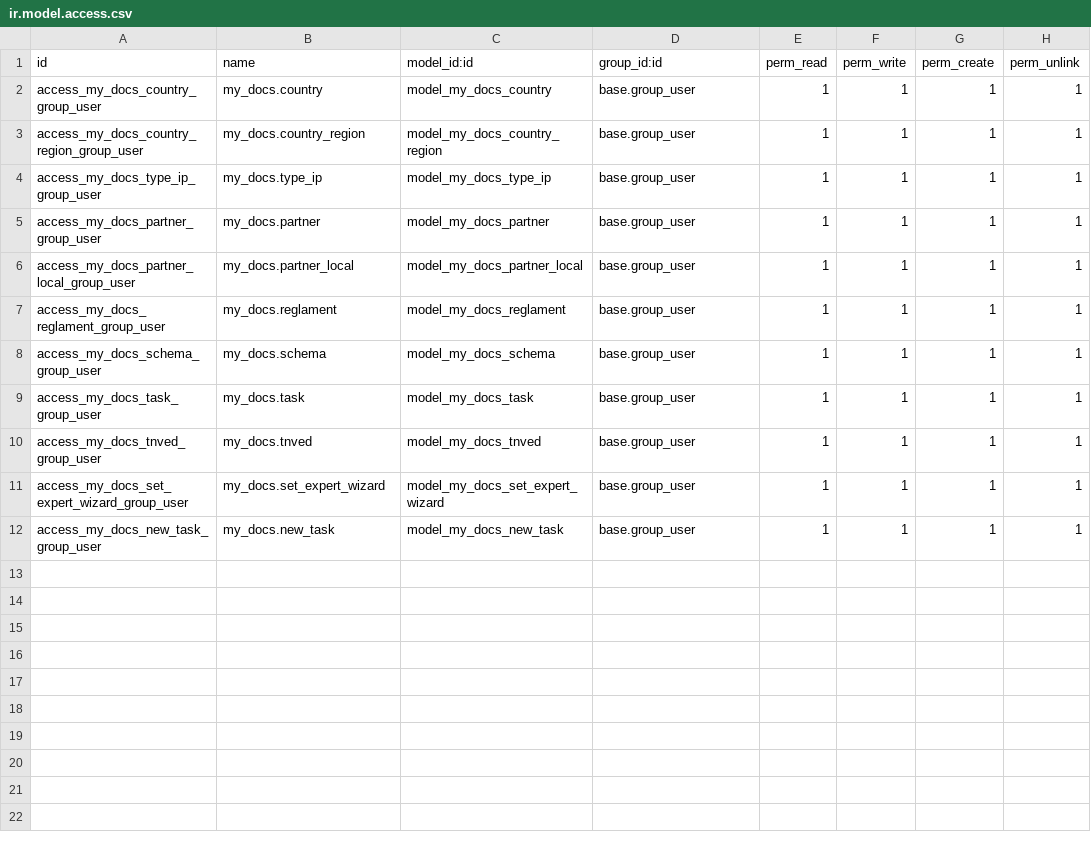
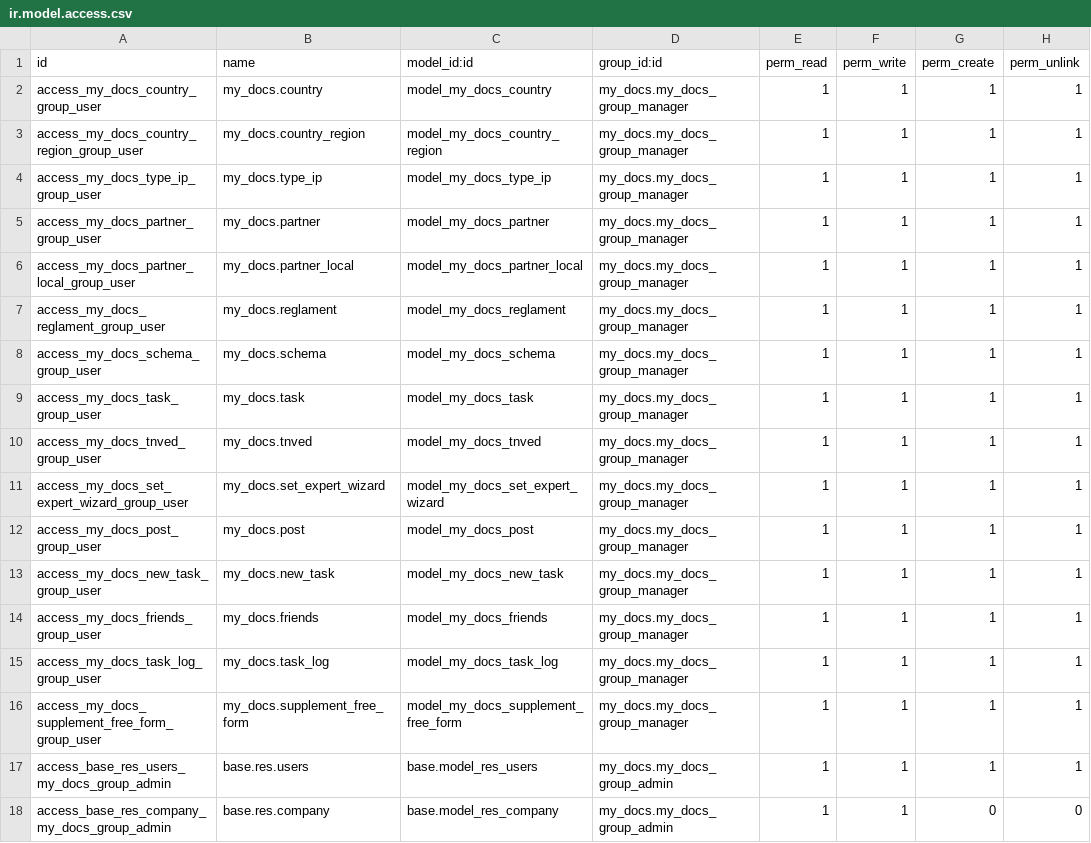
Before and after one commit to ctac1412/gleaga, a CSV file: my_docs/security/ir.model.access.csv, drawn as a sheet.

```diff
--- a/my_docs/security/ir.model.access.csv
+++ b/my_docs/security/ir.model.access.csv
@@ -1,12 +1,18 @@
 id,name,model_id:id,group_id:id,perm_read,perm_write,perm_create,perm_unlink
-access_my_docs_country_group_user,my_docs.country,model_my_docs_country,base.group_user,1,1,1,1
-access_my_docs_country_region_group_user,my_docs.country_region,model_my_docs_country_region,base.group_user,1,1,1,1
-access_my_docs_type_ip_group_user,my_docs.type_ip,model_my_docs_type_ip,base.group_user,1,1,1,1
-access_my_docs_partner_group_user,my_docs.partner,model_my_docs_partner,base.group_user,1,1,1,1
-access_my_docs_partner_local_group_user,my_docs.partner_local,model_my_docs_partner_local,base.group_user,1,1,1,1
-access_my_docs_reglament_group_user,my_docs.reglament,model_my_docs_reglament,base.group_user,1,1,1,1
-access_my_docs_schema_group_user,my_docs.schema,model_my_docs_schema,base.group_user,1,1,1,1
-access_my_docs_task_group_user,my_docs.task,model_my_docs_task,base.group_user,1,1,1,1
-access_my_docs_tnved_group_user,my_docs.tnved,model_my_docs_tnved,base.group_user,1,1,1,1
-access_my_docs_set_expert_wizard_group_user,my_docs.set_expert_wizard,model_my_docs_set_expert_wizard,base.group_user,1,1,1,1
-access_my_docs_new_task_group_user,my_docs.new_task,model_my_docs_new_task,base.group_user,1,1,1,1
+access_my_docs_country_group_user,my_docs.country,model_my_docs_country,my_docs.my_docs_group_manager,1,1,1,1
+access_my_docs_country_region_group_user,my_docs.country_region,model_my_docs_country_region,my_docs.my_docs_group_manager,1,1,1,1
+access_my_docs_type_ip_group_user,my_docs.type_ip,model_my_docs_type_ip,my_docs.my_docs_group_manager,1,1,1,1
+access_my_docs_partner_group_user,my_docs.partner,model_my_docs_partner,my_docs.my_docs_group_manager,1,1,1,1
+access_my_docs_partner_local_group_user,my_docs.partner_local,model_my_docs_partner_local,my_docs.my_docs_group_manager,1,1,1,1
+access_my_docs_reglament_group_user,my_docs.reglament,model_my_docs_reglament,my_docs.my_docs_group_manager,1,1,1,1
+access_my_docs_schema_group_user,my_docs.schema,model_my_docs_schema,my_docs.my_docs_group_manager,1,1,1,1
+access_my_docs_task_group_user,my_docs.task,model_my_docs_task,my_docs.my_docs_group_manager,1,1,1,1
+access_my_docs_tnved_group_user,my_docs.tnved,model_my_docs_tnved,my_docs.my_docs_group_manager,1,1,1,1
+access_my_docs_set_expert_wizard_group_user,my_docs.set_expert_wizard,model_my_docs_set_expert_wizard,my_docs.my_docs_group_manager,1,1,1,1
+access_my_docs_post_group_user,my_docs.post,model_my_docs_post,my_docs.my_docs_group_manager,1,1,1,1
+access_my_docs_new_task_group_user,my_docs.new_task,model_my_docs_new_task,my_docs.my_docs_group_manager,1,1,1,1
+access_my_docs_friends_group_user,my_docs.friends,model_my_docs_friends,my_docs.my_docs_group_manager,1,1,1,1
+access_my_docs_task_log_group_user,my_docs.task_log,model_my_docs_task_log,my_docs.my_docs_group_manager,1,1,1,1
+access_my_docs_supplement_free_form_group_user,my_docs.supplement_free_form,model_my_docs_supplement_free_form,my_docs.my_docs_group_manager,1,1,1,1
+access_base_res_users_my_docs_group_admin,base.res.users,base.model_res_users,my_docs.my_docs_group_admin,1,1,1,1
+access_base_res_company_my_docs_group_admin,base.res.company,base.model_res_company,my_docs.my_docs_group_admin,1,1,0,0
```
Also changed, not shown: 22 other files.
